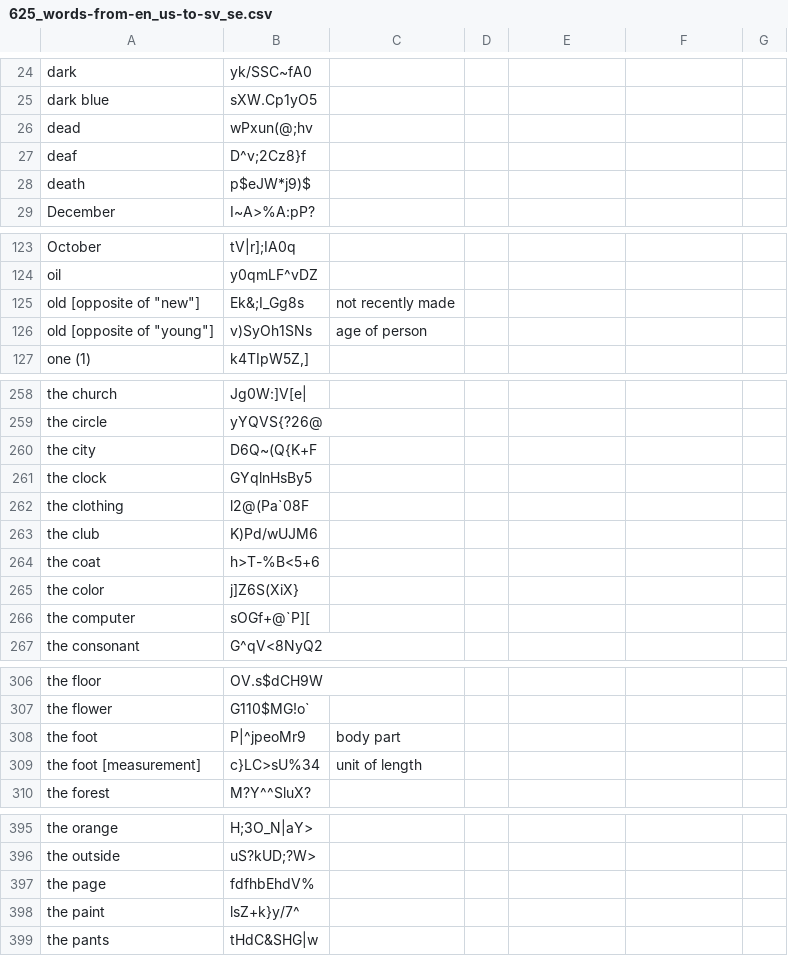
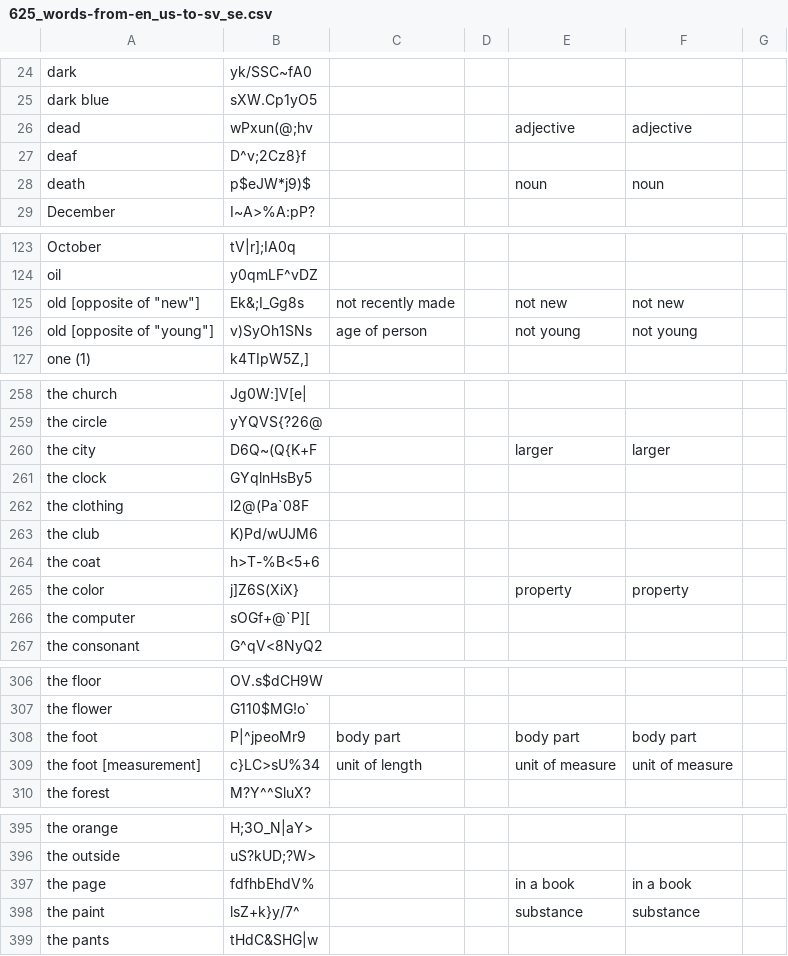
Before and after one commit to ankilangs/ankilangs, a CSV file: src/data/625_words-from-en_us-to-sv_se.csv, drawn as a sheet; only a part is shown, gaps mark what is left out; the diff covers the shown part only.

```diff
--- a/src/data/625_words-from-en_us-to-sv_se.csv
+++ b/src/data/625_words-from-en_us-to-sv_se.csv
@@ -25,5 +25,5 @@ dark,yk/SSC~fA0,,,,,
 dark blue,sXW.Cp1yO5,,,,,
-dead,wPxun(@;hv,,,,,
+dead,wPxun(@;hv,,,adjective,adjective,
 deaf,D^v;2Cz8}f,,,,,
-death,p$eJW*j9)$,,,,,
+death,p$eJW*j9)$,,,noun,noun,
 December,I~A>%A:pP?,,,,,
@@ -124,4 +124,4 @@ October,tV|r];IA0q,,,,,
 oil,y0qmLF^vDZ,,,,,
-"old [opposite of ""new""]",Ek&;I_Gg8s,not recently made,,,,
-"old [opposite of ""young""]",v)SyOh1SNs,age of person,,,,
+"old [opposite of ""new""]",Ek&;I_Gg8s,not recently made,,not new,not new,
+"old [opposite of ""young""]",v)SyOh1SNs,age of person,,not young,not young,
 one (1),"k4TIpW5Z,]",,,,,
@@ -259,3 +259,3 @@ the church,Jg0W:]V[e|,,,,,
 the circle,yYQVS{?26@,,,,,
-the city,D6Q~(Q{K+F,,,,,
+the city,D6Q~(Q{K+F,,,larger,larger,
 the clock,GYqlnHsBy5,,,,,
@@ -264,3 +264,3 @@ the club,K)Pd/wUJM6,,,,,
 the coat,h>T-%B<5+6,,,,,
-the color,j]Z6S(XiX},,,,,
+the color,j]Z6S(XiX},,,property,property,
 the computer,sOGf+@`P][,,,,,
@@ -307,4 +307,4 @@ the floor,OV.s$dCH9W,,,,,
 the flower,G110$MG!o`,,,,,
-the foot,P|^jpeoMr9,body part,,,,
-the foot [measurement],c}LC>sU%34,unit of length,,,,
+the foot,P|^jpeoMr9,body part,,body part,body part,
+the foot [measurement],c}LC>sU%34,unit of length,,unit of measure,unit of measure,
 the forest,M?Y^^SluX?,,,,,
@@ -396,4 +396,4 @@ the orange,H;3O_N|aY>,,,,,
 the outside,uS?kUD;?W>,,,,,
-the page,fdfhbEhdV%,,,,,
-the paint,lsZ+k}y/7^,,,,,
+the page,fdfhbEhdV%,,,in a book,in a book,
+the paint,lsZ+k}y/7^,,,substance,substance,
 the pants,tHdC&SHG|w,,,,,
```
Also changed, not shown: 48 edited cells elsewhere in this file, 1 other file.
